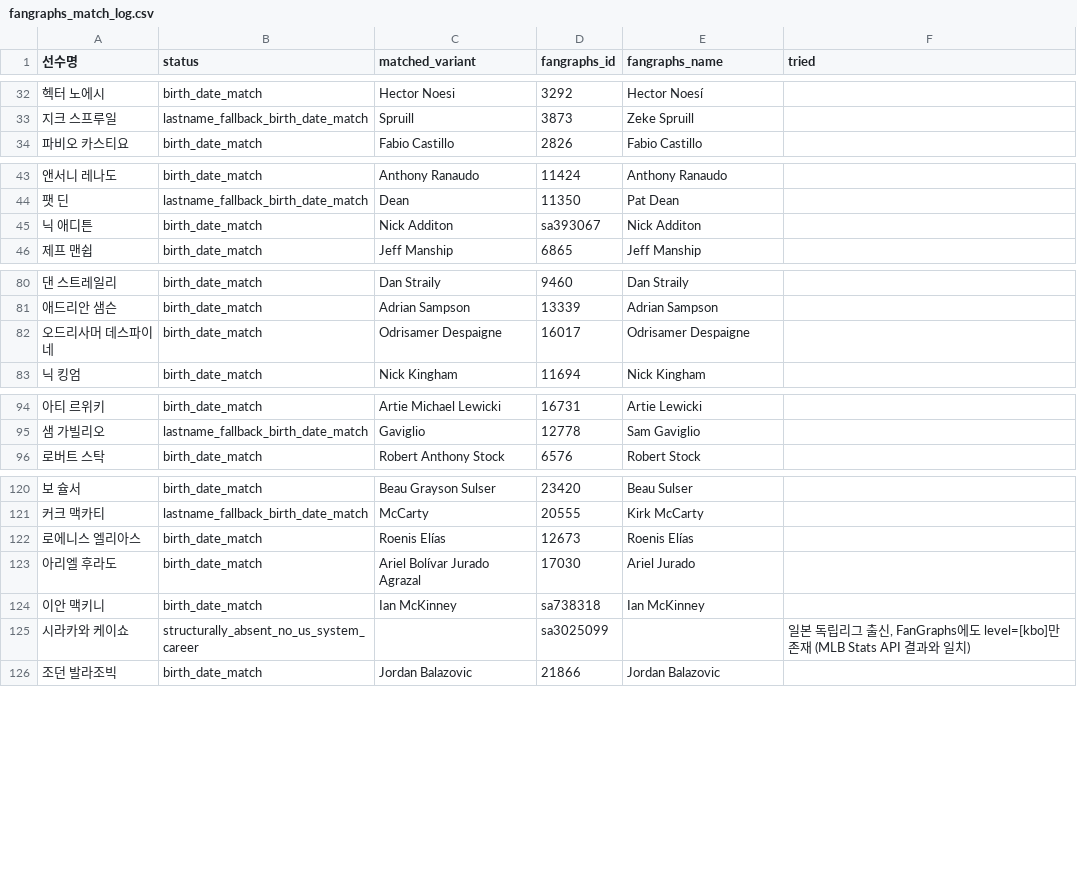
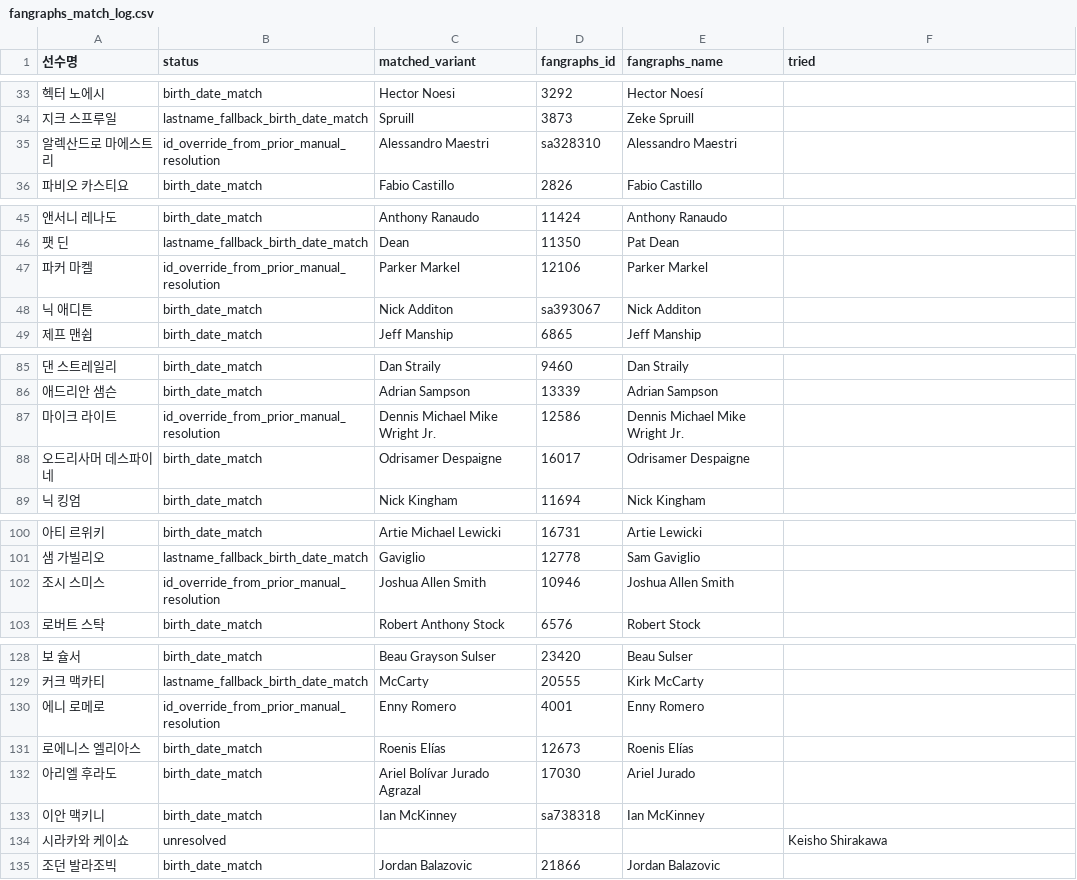
Before and after one commit to dan980918-coder/kbo-pitcher-scouting, a CSV file: docs/fangraphs_match_log.csv (was data/rosters/fangraphs_match_log.csv), drawn as a sheet; only a part is shown, gaps mark what is left out; addresses are those after the commit; the diff covers the shown part only; the diff names each change by its address in the sheet, - before the commit and + after, or states it on an @@ line.

```diff
--- a/data/rosters/fangraphs_match_log.csv
+++ b/docs/fangraphs_match_log.csv
+row 35: 알렉산드로 마에스트리 | id_override_from_prior_manual_resolution | Alessandro Maestri | sa328310 | Alessandro Maestri
+row 47: 파커 마켈 | id_override_from_prior_manual_resolution | Parker Markel | 12106 | Parker Markel
+row 87: 마이크 라이트 | id_override_from_prior_manual_resolution | Dennis Michael Mike Wright Jr. | 12586 | Dennis Michael Mike Wright Jr.
+row 102: 조시 스미스 | id_override_from_prior_manual_resolution | Joshua Allen Smith | 10946 | Joshua Allen Smith
+row 130: 에니 로메로 | id_override_from_prior_manual_resolution | Enny Romero | 4001 | Enny Romero
-B134 (status): structurally_absent_no_us_system_career
+B134 (status): unresolved
-D134 (fangraphs_id): sa3025099
+D134 (fangraphs_id): (empty)
-F134 (tried): 일본 독립리그 출신, FanGraphs에도 level=[kbo]만 존재 (MLB Stats API 결과와 일치)
+F134 (tried): Keisho Shirakawa
```
Also changed, not shown: 5 added rows and 10 removed rows elsewhere in this file, data/raw/fangraphs_mlb_war_summary.csv, 21 other files.
